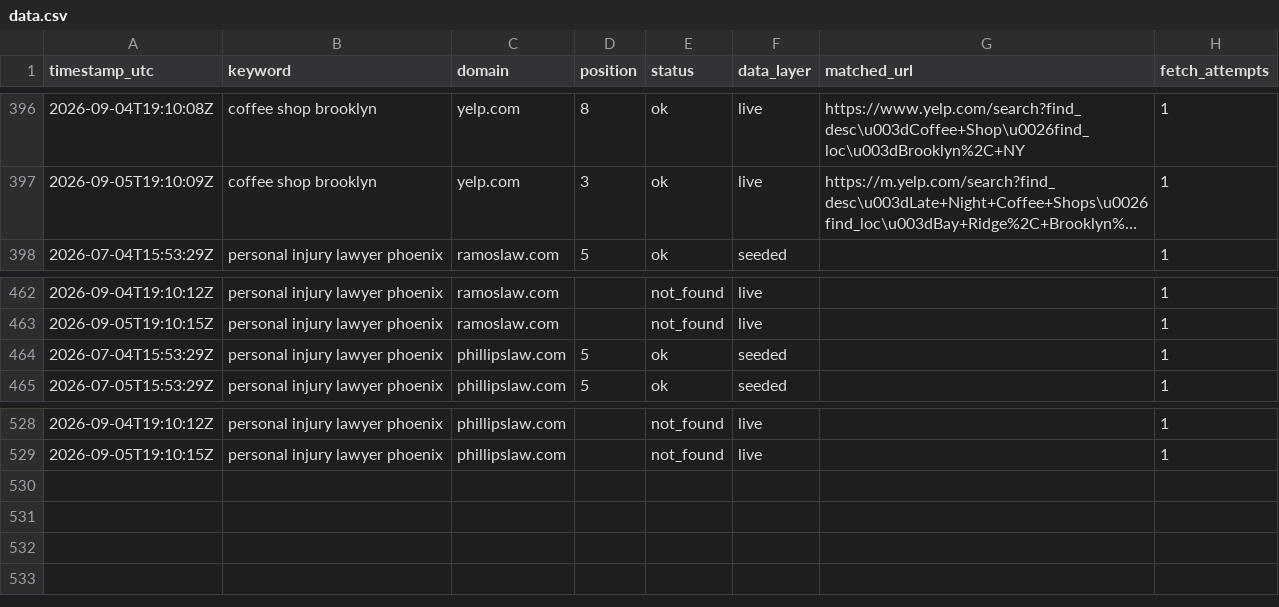
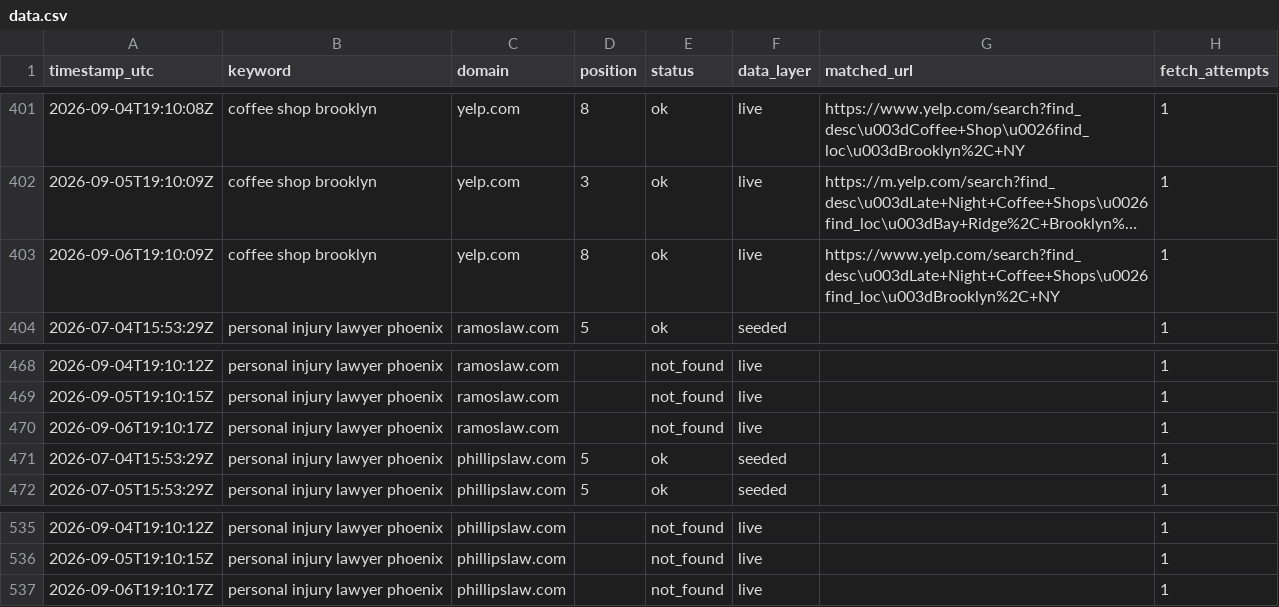
Before and after one commit to Tommyz123/serp-rank-tracker, a CSV file: docs/data.csv, drawn as a sheet; only a part is shown, gaps mark what is left out; long unchanged cells end in …; the diff covers the shown part only; the diff names each change by its address in the sheet, - before the commit and + after, or states it on an @@ line.

```diff
--- a/docs/data.csv
+++ b/docs/data.csv
+row 403: 2026-09-06T19:10:09Z | coffee shop brooklyn | yelp.com | 8 | ok | live | https://www.yelp.com/search?find_desc\u003dLate+Night+Coffee+Shops\u0026find_loc\u003dBrooklyn%2C+NY | 1
+row 470: 2026-09-06T19:10:17Z | personal injury lawyer phoenix | ramoslaw.com |  | not_found | live |  | 1
+row 537: 2026-09-06T19:10:17Z | personal injury lawyer phoenix | phillipslaw.com |  | not_found | live |  | 1
```
Also changed, not shown: 5 added rows elsewhere in this file, 1 other file.
